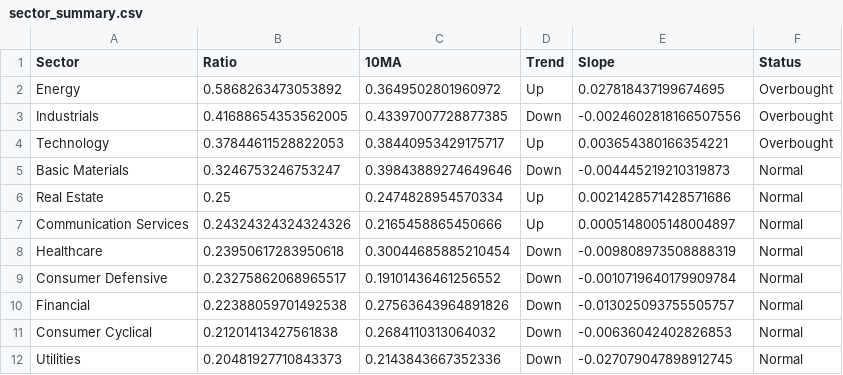
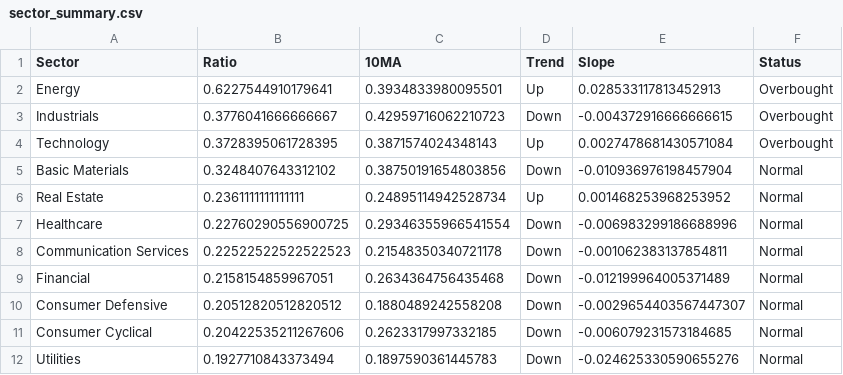
Before and after one commit to sydcurie/uptrend-dashboard, a CSV file: data/sector_summary.csv, drawn as a sheet.

```diff
--- a/data/sector_summary.csv
+++ b/data/sector_summary.csv
@@ -1,12 +1,12 @@
 Sector,Ratio,10MA,Trend,Slope,Status
-Energy,0.5868263473053892,0.3649502801960972,Up,0.027818437199674695,Overbought
-Industrials,0.41688654353562005,0.43397007728877385,Down,-0.0024602818166507556,Overbought
-Technology,0.37844611528822053,0.38440953429175717,Up,0.003654380166354221,Overbought
-Basic Materials,0.3246753246753247,0.39843889274649646,Down,-0.004445219210319873,Normal
-Real Estate,0.25,0.2474828954570334,Up,0.0021428571428571686,Normal
-Communication Services,0.24324324324324326,0.2165458865450666,Up,0.0005148005148004897,Normal
-Healthcare,0.23950617283950618,0.30044685885210454,Down,-0.009808973508888319,Normal
-Consumer Defensive,0.23275862068965517,0.19101436461256552,Down,-0.0010719640179909784,Normal
-Financial,0.22388059701492538,0.27563643964891826,Down,-0.013025093755505757,Normal
-Consumer Cyclical,0.21201413427561838,0.2684110313064032,Down,-0.00636042402826853,Normal
-Utilities,0.20481927710843373,0.2143843667352336,Down,-0.027079047898912745,Normal
+Energy,0.6227544910179641,0.3934833980095501,Up,0.028533117813452913,Overbought
+Industrials,0.3776041666666667,0.42959716062210723,Down,-0.004372916666666615,Overbought
+Technology,0.3728395061728395,0.3871574024348143,Up,0.0027478681430571084,Overbought
+Basic Materials,0.3248407643312102,0.38750191654803856,Down,-0.010936976198457904,Normal
+Real Estate,0.2361111111111111,0.24895114942528734,Up,0.001468253968253952,Normal
+Healthcare,0.22760290556900725,0.29346355966541554,Down,-0.006983299186688996,Normal
+Communication Services,0.22522522522522523,0.21548350340721178,Down,-0.001062383137854811,Normal
+Financial,0.2158154859967051,0.2634364756435468,Down,-0.012199964005371489,Normal
+Consumer Defensive,0.20512820512820512,0.1880489242558208,Down,-0.0029654403567447307,Normal
+Consumer Cyclical,0.20422535211267606,0.2623317997332185,Down,-0.006079231573184685,Normal
+Utilities,0.1927710843373494,0.1897590361445783,Down,-0.024625330590655276,Normal
```
Also changed, not shown: data/industry_summary.csv, data/sector_dispersion.csv, 2 other files.
